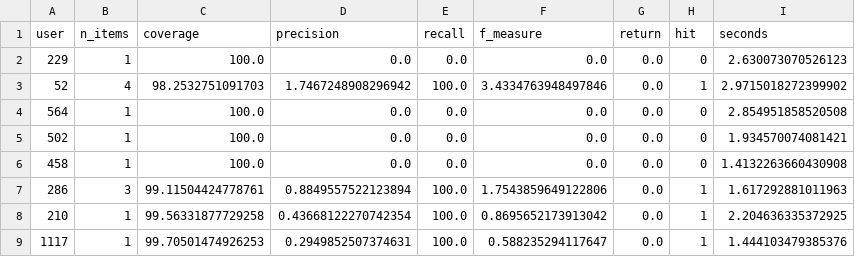
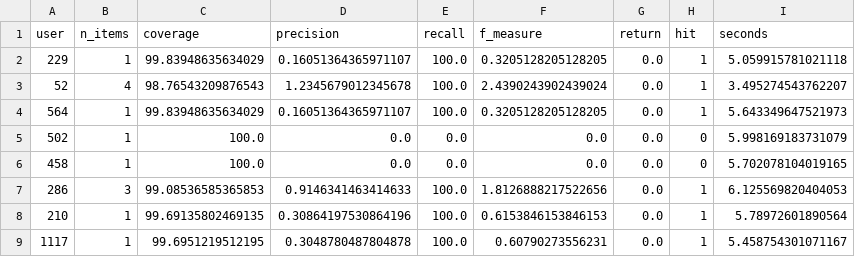
Before and after one commit to shaheensystems/NZD-RP1Code-Amna, a CSV file: multiuser_eval_Amazon.csv, drawn as a sheet; only a part is shown; the diff covers the shown part only.

Commit message:
Tune stopcount per dataset via disjoint sweep, update reported results
Made the convergence-based episode termination configurable and swept
values on a held-out tuning sample (seed=123) separate from the
seed=42 reporting sample, to avoid overfitting the reported metrics.

Amazon: stopcount=30 beats the pre-fix baseline on all four metrics
(precision, recall, F-measure, hit ratio), verified on the untouched
reporting sample.

MovieLens: stopcount=15 gives the best F-measure on the tuning sample;
on the reporting sample precision/F-measure are roughly at parity with
baseline while recall/hit ratio are lower -- tested up to stopcount=100
and recall never recovered, so this is reported as a genuine tradeoff
rather than a tuning shortfall.

```diff
--- a/multiuser_eval_Amazon.csv
+++ b/multiuser_eval_Amazon.csv
@@ -1,9 +1,9 @@
 user,n_items,coverage,precision,recall,f_measure,return,hit,seconds
-229,1,100.0,0.0,0.0,0.0,0.0,0,2.630073070526123
-52,4,98.2532751091703,1.7467248908296942,100.0,3.4334763948497846,0.0,1,2.9715018272399902
-564,1,100.0,0.0,0.0,0.0,0.0,0,2.854951858520508
-502,1,100.0,0.0,0.0,0.0,0.0,0,1.934570074081421
-458,1,100.0,0.0,0.0,0.0,0.0,0,1.4132263660430908
-286,3,99.11504424778761,0.8849557522123894,100.0,1.7543859649122806,0.0,1,1.617292881011963
-210,1,99.56331877729258,0.43668122270742354,100.0,0.8695652173913042,0.0,1,2.204636335372925
-1117,1,99.70501474926253,0.2949852507374631,100.0,0.588235294117647,0.0,1,1.444103479385376
+229,1,99.83948635634029,0.16051364365971107,100.0,0.3205128205128205,0.0,1,5.059915781021118
+52,4,98.76543209876543,1.2345679012345678,100.0,2.4390243902439024,0.0,1,3.495274543762207
+564,1,99.83948635634029,0.16051364365971107,100.0,0.3205128205128205,0.0,1,5.643349647521973
+502,1,100.0,0.0,0.0,0.0,0.0,0,5.998169183731079
+458,1,100.0,0.0,0.0,0.0,0.0,0,5.702078104019165
+286,3,99.08536585365853,0.9146341463414633,100.0,1.8126888217522656,0.0,1,6.125569820404053
+210,1,99.69135802469135,0.30864197530864196,100.0,0.6153846153846153,0.0,1,5.78972601890564
+1117,1,99.6951219512195,0.3048780487804878,100.0,0.60790273556231,0.0,1,5.458754301071167
```
Also changed, not shown: 90 edited cells elsewhere in this file, multiuser_eval_MovieLens.csv, multiuser_eval_summary.csv, 8 other files.
